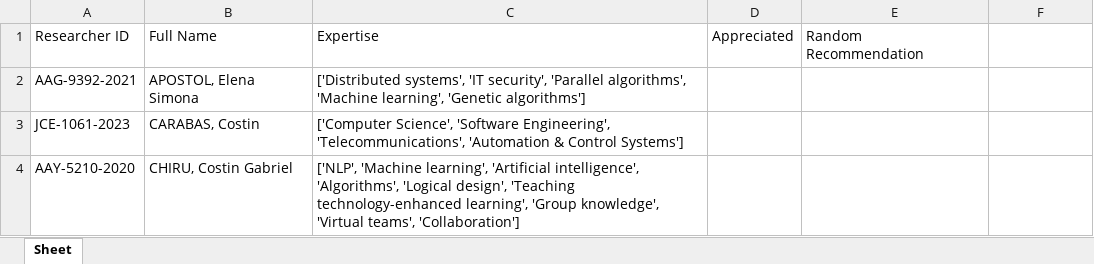
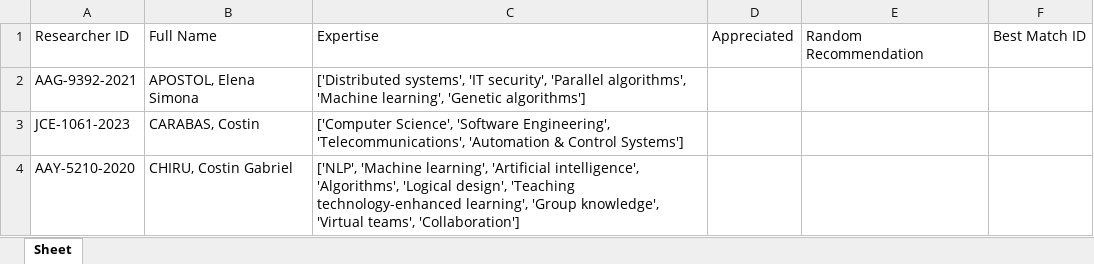
Before and after one commit to lorenaandra/AOI, an Excel workbook: datasets/users/researchers.xlsx, sheet Sheet, drawn as a sheet; only a part is shown; values as stored, in another font and other column widths than the file's, no borders; the diff names each change by its address in the sheet, - before the commit and + after, or states it on an @@ line.

```diff
--- a/datasets/users/researchers.xlsx (sheet Sheet)
+++ b/datasets/users/researchers.xlsx (sheet Sheet)
-F1: (empty)
+F1: Best Match ID
```
Also changed, not shown: 9 other files.
